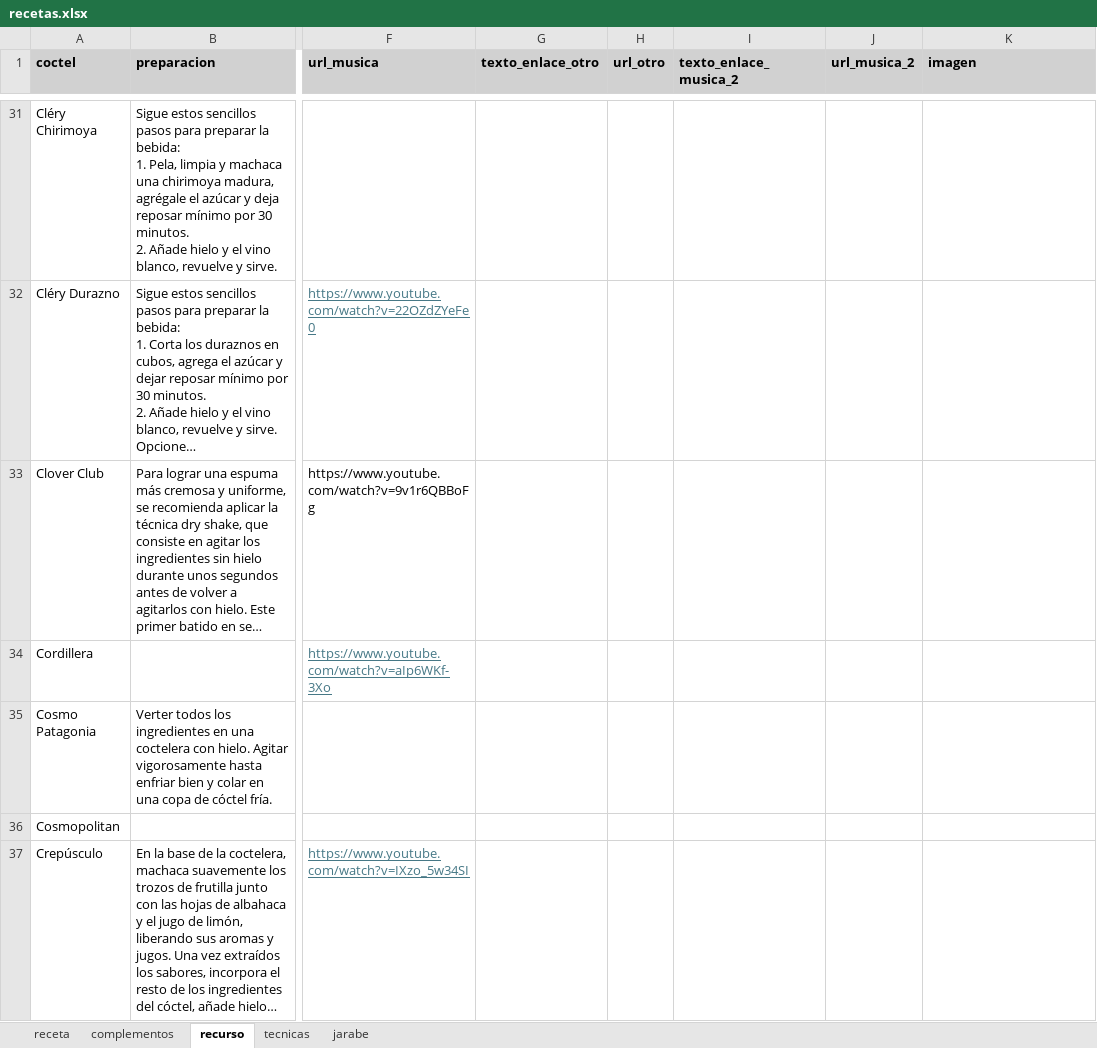
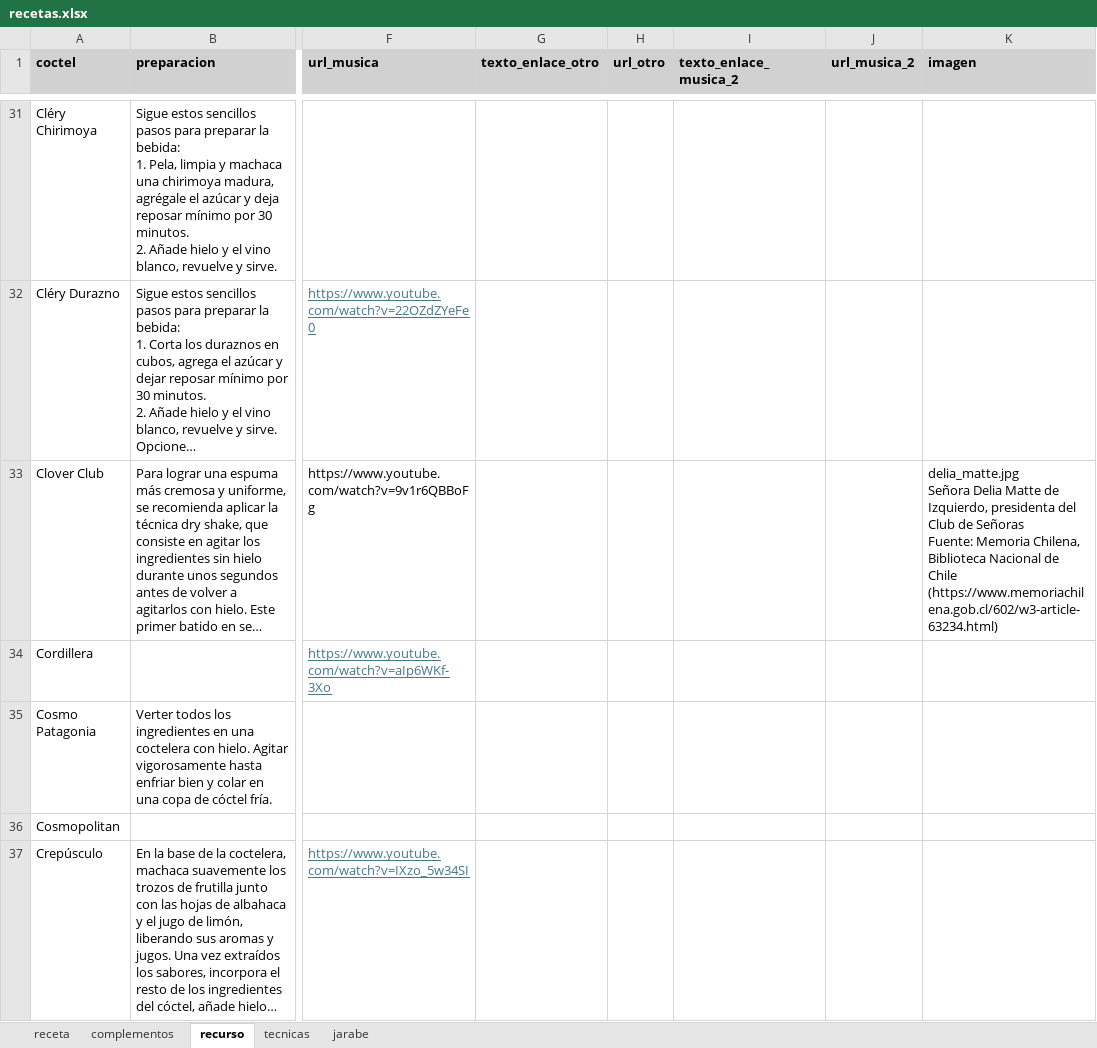
Before and after one commit to cargomir/clubdelicores, an Excel workbook: data/recetas.xlsx, sheet recurso, drawn as a sheet; only a part is shown, gaps mark what is left out; long unchanged cells end in …; values as stored, in another font and other column widths than the file's, no borders; ↵ is a line break in a cell; the diff names each change by its address in the sheet, - before the commit and + after, or states it on an @@ line.

Commit message:
Add files via upload

```diff
--- a/data/recetas.xlsx (sheet recurso)
+++ b/data/recetas.xlsx (sheet recurso)
-K33 (imagen): (empty)
+K33 (imagen): delia_matte.jpg ↵ Señora Delia Matte de Izquierdo, presidenta del Club de Señoras ↵ Fuente: Memoria Chilena, Biblioteca Nacional de Chile (https://www.memoriachilena.gob.cl/602/w3-article-63234.html)
```
